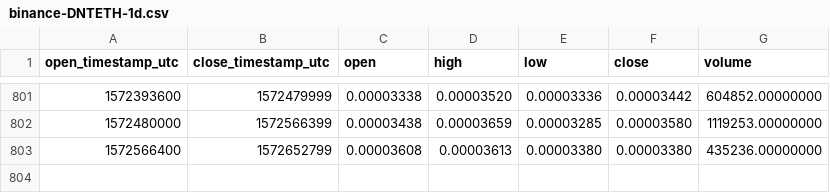
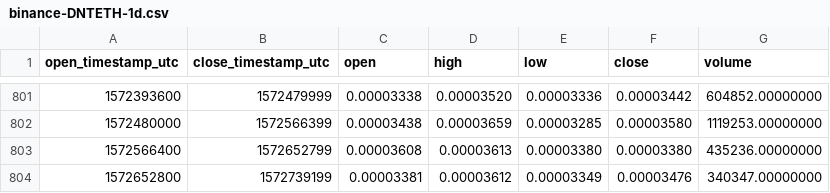
Before and after one commit to cryptobigbro/binance-DNTETH, a CSV file: binance-DNTETH-1d.csv, drawn as a sheet; only a part is shown, gaps mark what is left out; the diff names each change by its address in the sheet, - before the commit and + after, or states it on an @@ line.

Commit message:
Update OHLCV data.

```diff
--- a/binance-DNTETH-1d.csv
+++ b/binance-DNTETH-1d.csv
+row 804: 1572652800 | 1572739199 | 0.00003381 | 0.00003612 | 0.00003349 | 0.00003476 | 340347.00000000
```
Also changed, not shown: 1 other file.
